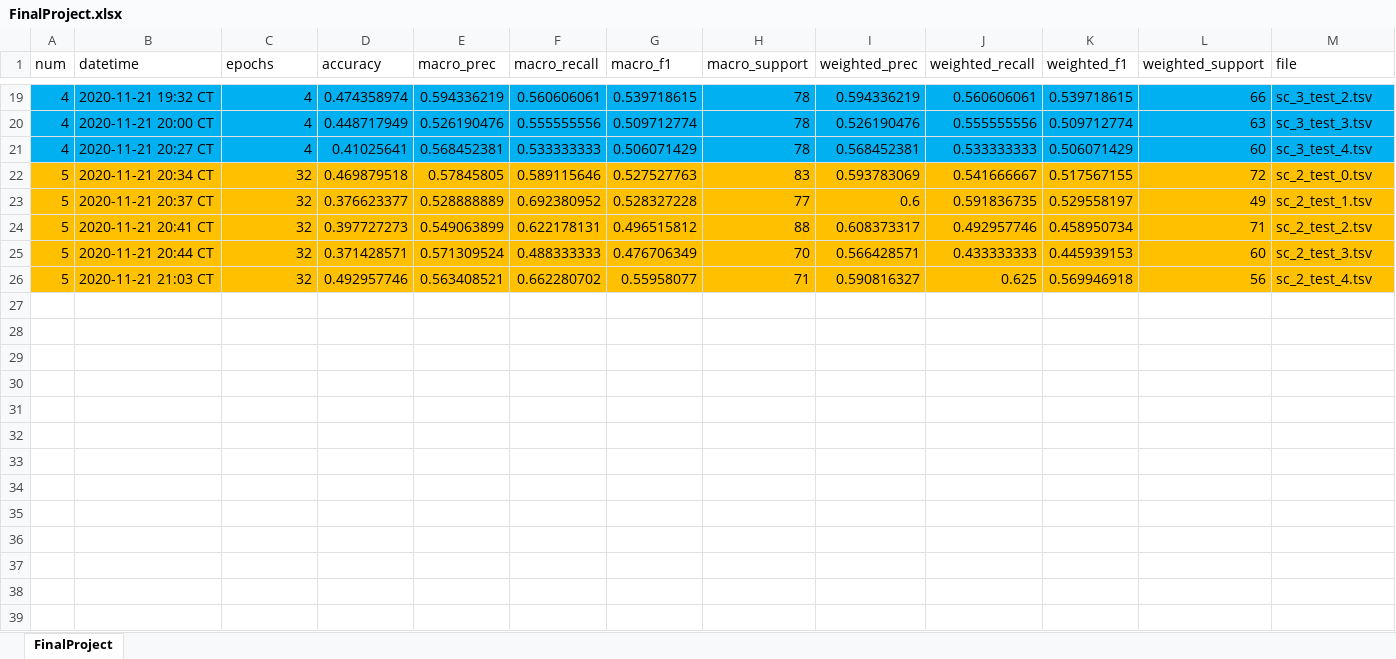
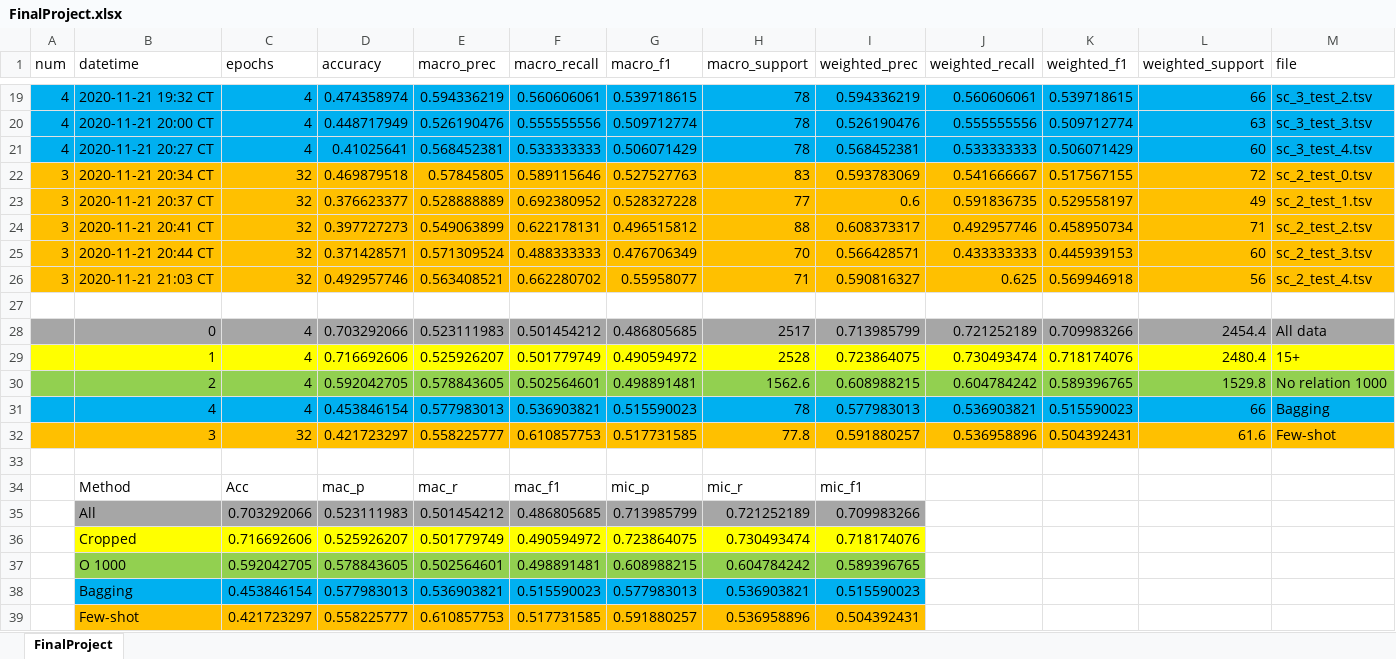
Before and after one commit to claytoncohn/CSC594, an Excel workbook: Final/FinalProject.xlsx, sheet FinalProject, drawn as a sheet; only a part is shown, gaps mark what is left out; values as stored, in another font and other column widths than the file's, no borders; charts and pictures not drawn; the diff names each change by its address in the sheet, - before the commit and + after, or states it on an @@ line.

```diff
--- a/Final/FinalProject.xlsx (sheet FinalProject)
+++ b/Final/FinalProject.xlsx (sheet FinalProject)
-A22:A26 (num): 5
+A22:A26 (num): 3
+row 27: (empty)
+row 28:  | 0 | 4 | 0.703292066 | 0.523111983 | 0.501454212 | 0.486805685 | 2517 | 0.713985799 | 0.721252189 | 0.709983266 | 2454.4 | All data
+row 29:  | 1 | 4 | 0.716692606 | 0.525926207 | 0.501779749 | 0.490594972 | 2528 | 0.723864075 | 0.730493474 | 0.718174076 | 2480.4 | 15+
+row 30:  | 2 | 4 | 0.592042705 | 0.578843605 | 0.502564601 | 0.498891481 | 1562.6 | 0.608988215 | 0.604784242 | 0.589396765 | 1529.8 | No relation 1000
+row 31:  | 4 | 4 | 0.453846154 | 0.577983013 | 0.536903821 | 0.515590023 | 78 | 0.577983013 | 0.536903821 | 0.515590023 | 66 | Bagging
+row 32:  | 3 | 32 | 0.421723297 | 0.558225777 | 0.610857753 | 0.517731585 | 77.8 | 0.591880257 | 0.536958896 | 0.504392431 | 61.6 | Few-shot
+row 33: (empty)
+row 34:  | Method | Acc | mac_p | mac_r | mac_f1 | mic_p | mic_r | mic_f1
+row 35:  | All | 0.703292066 | 0.523111983 | 0.501454212 | 0.486805685 | 0.713985799 | 0.721252189 | 0.709983266
+row 36:  | Cropped | 0.716692606 | 0.525926207 | 0.501779749 | 0.490594972 | 0.723864075 | 0.730493474 | 0.718174076
+row 37:  | O 1000 | 0.592042705 | 0.578843605 | 0.502564601 | 0.498891481 | 0.608988215 | 0.604784242 | 0.589396765
+row 38:  | Bagging | 0.453846154 | 0.577983013 | 0.536903821 | 0.515590023 | 0.577983013 | 0.536903821 | 0.515590023
+row 39:  | Few-shot | 0.421723297 | 0.558225777 | 0.610857753 | 0.517731585 | 0.591880257 | 0.536958896 | 0.504392431
```
Also changed, not shown: charts or pictures, 1 other file.
